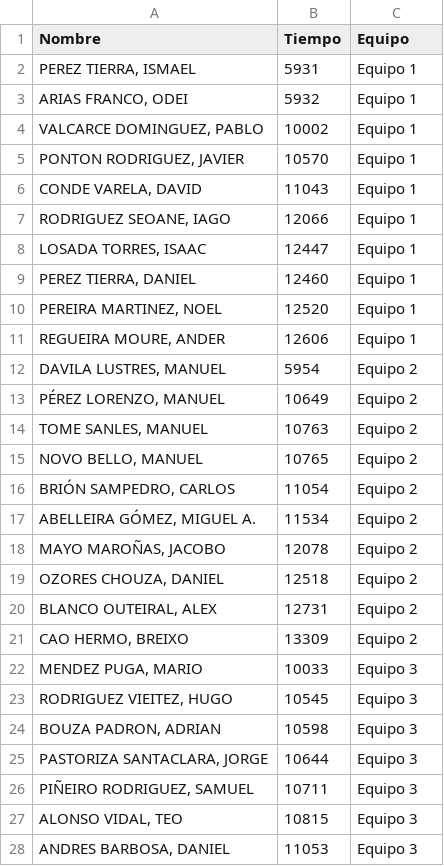
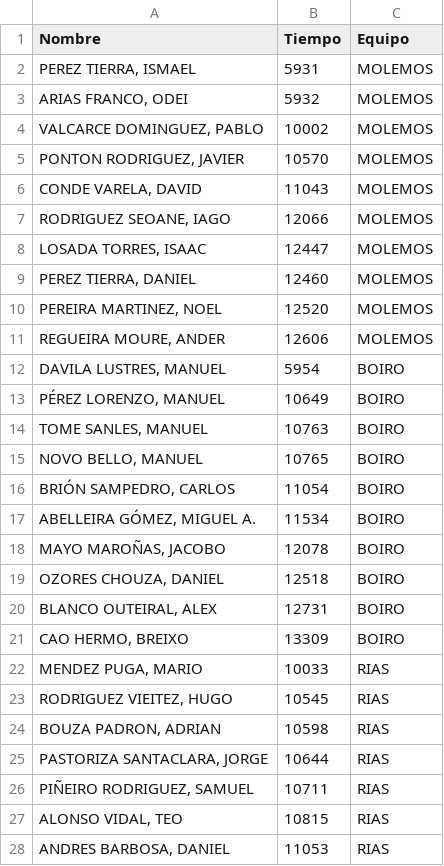
Before and after one commit to juanpontonrodri/Calculadora-Combinaciones-Puntos, a CSV file: series/100_esp_masc_tiempos.csv, drawn as a sheet; only a part is shown; the diff covers the shown part only.

```diff
--- a/series/100_esp_masc_tiempos.csv
+++ b/series/100_esp_masc_tiempos.csv
@@ -1,28 +1,28 @@
 Nombre,Tiempo,Equipo
-"PEREZ TIERRA, ISMAEL",5931,Equipo 1
-"ARIAS FRANCO, ODEI",5932,Equipo 1
-"VALCARCE DOMINGUEZ, PABLO",10002,Equipo 1
-"PONTON RODRIGUEZ, JAVIER",10570,Equipo 1
-"CONDE VARELA, DAVID",11043,Equipo 1
-"RODRIGUEZ SEOANE, IAGO",12066,Equipo 1
-"LOSADA TORRES, ISAAC",12447,Equipo 1
-"PEREZ TIERRA, DANIEL",12460,Equipo 1
-"PEREIRA MARTINEZ, NOEL",12520,Equipo 1
-"REGUEIRA MOURE, ANDER",12606,Equipo 1
-"DAVILA LUSTRES, MANUEL",5954,Equipo 2
-"PÉREZ LORENZO, MANUEL",10649,Equipo 2
-"TOME SANLES, MANUEL",10763,Equipo 2
-"NOVO BELLO, MANUEL",10765,Equipo 2
-"BRIÓN SAMPEDRO, CARLOS",11054,Equipo 2
-"ABELLEIRA GÓMEZ, MIGUEL A.",11534,Equipo 2
-"MAYO MAROÑAS, JACOBO",12078,Equipo 2
-"OZORES CHOUZA, DANIEL",12518,Equipo 2
-"BLANCO OUTEIRAL, ALEX",12731,Equipo 2
-"CAO HERMO, BREIXO",13309,Equipo 2
-"MENDEZ PUGA, MARIO",10033,Equipo 3
-"RODRIGUEZ VIEITEZ, HUGO",10545,Equipo 3
-"BOUZA PADRON, ADRIAN",10598,Equipo 3
-"PASTORIZA SANTACLARA, JORGE",10644,Equipo 3
-"PIÑEIRO RODRIGUEZ, SAMUEL",10711,Equipo 3
-"ALONSO VIDAL, TEO",10815,Equipo 3
-"ANDRES BARBOSA, DANIEL",11053,Equipo 3
+"PEREZ TIERRA, ISMAEL",5931,MOLEMOS
+"ARIAS FRANCO, ODEI",5932,MOLEMOS
+"VALCARCE DOMINGUEZ, PABLO",10002,MOLEMOS
+"PONTON RODRIGUEZ, JAVIER",10570,MOLEMOS
+"CONDE VARELA, DAVID",11043,MOLEMOS
+"RODRIGUEZ SEOANE, IAGO",12066,MOLEMOS
+"LOSADA TORRES, ISAAC",12447,MOLEMOS
+"PEREZ TIERRA, DANIEL",12460,MOLEMOS
+"PEREIRA MARTINEZ, NOEL",12520,MOLEMOS
+"REGUEIRA MOURE, ANDER",12606,MOLEMOS
+"DAVILA LUSTRES, MANUEL",5954,BOIRO
+"PÉREZ LORENZO, MANUEL",10649,BOIRO
+"TOME SANLES, MANUEL",10763,BOIRO
+"NOVO BELLO, MANUEL",10765,BOIRO
+"BRIÓN SAMPEDRO, CARLOS",11054,BOIRO
+"ABELLEIRA GÓMEZ, MIGUEL A.",11534,BOIRO
+"MAYO MAROÑAS, JACOBO",12078,BOIRO
+"OZORES CHOUZA, DANIEL",12518,BOIRO
+"BLANCO OUTEIRAL, ALEX",12731,BOIRO
+"CAO HERMO, BREIXO",13309,BOIRO
+"MENDEZ PUGA, MARIO",10033,RIAS
+"RODRIGUEZ VIEITEZ, HUGO",10545,RIAS
+"BOUZA PADRON, ADRIAN",10598,RIAS
+"PASTORIZA SANTACLARA, JORGE",10644,RIAS
+"PIÑEIRO RODRIGUEZ, SAMUEL",10711,RIAS
+"ALONSO VIDAL, TEO",10815,RIAS
+"ANDRES BARBOSA, DANIEL",11053,RIAS
```
Also changed, not shown: 3 edited cells elsewhere in this file, series/400_estilos_fem_tiempos.csv, series/50_esp_masc_tiempos.csv, 6 other files.
